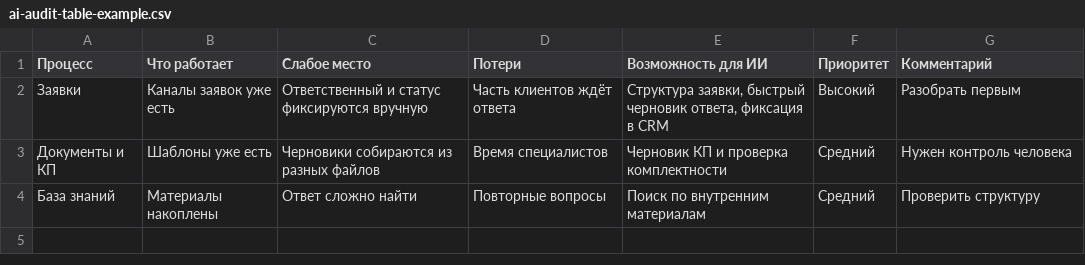
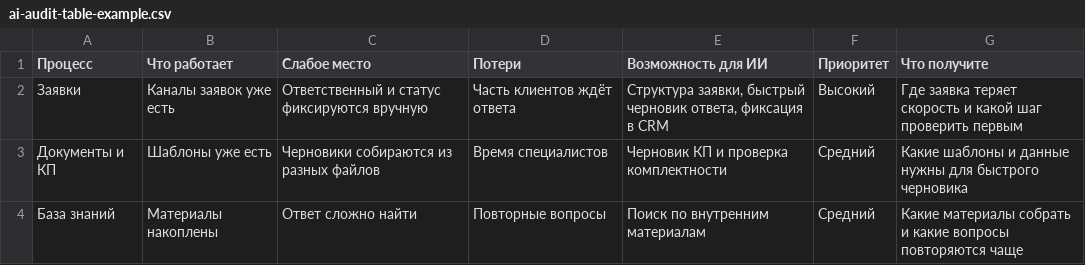
Before and after one commit to iloaq/agency, a CSV file: public/ai-audit-table-example.csv, drawn as a sheet.

Commit message:
Refactor AI Audit page and Service Lead Form: replaced Link with AuditScrollLink for improved navigation, updated audit comments for clarity, and added business area input to Service Lead Form for better data collection. Updated CSV example to reflect new comment structure.

```diff
--- a/public/ai-audit-table-example.csv
+++ b/public/ai-audit-table-example.csv
@@ -1,4 +1,4 @@
-Процесс,Что работает,Слабое место,Потери,Возможность для ИИ,Приоритет,Комментарий
-Заявки,Каналы заявок уже есть,Ответственный и статус фиксируются вручную,Часть клиентов ждёт ответа,"Структура заявки, быстрый черновик ответа, фиксация в CRM",Высокий,Разобрать первым
-Документы и КП,Шаблоны уже есть,Черновики собираются из разных файлов,Время специалистов,Черновик КП и проверка комплектности,Средний,Нужен контроль человека
-База знаний,Материалы накоплены,Ответ сложно найти,Повторные вопросы,Поиск по внутренним материалам,Средний,Проверить структуру
+Процесс,Что работает,Слабое место,Потери,Возможность для ИИ,Приоритет,Что получите
+Заявки,Каналы заявок уже есть,Ответственный и статус фиксируются вручную,Часть клиентов ждёт ответа,"Структура заявки, быстрый черновик ответа, фиксация в CRM",Высокий,Где заявка теряет скорость и какой шаг проверить первым
+Документы и КП,Шаблоны уже есть,Черновики собираются из разных файлов,Время специалистов,Черновик КП и проверка комплектности,Средний,"Какие шаблоны и данные нужны для быстрого черновика"
+База знаний,Материалы накоплены,Ответ сложно найти,Повторные вопросы,Поиск по внутренним материалам,Средний,Какие материалы собрать и какие вопросы повторяются чаще
```
Also changed, not shown: 3 other files.
